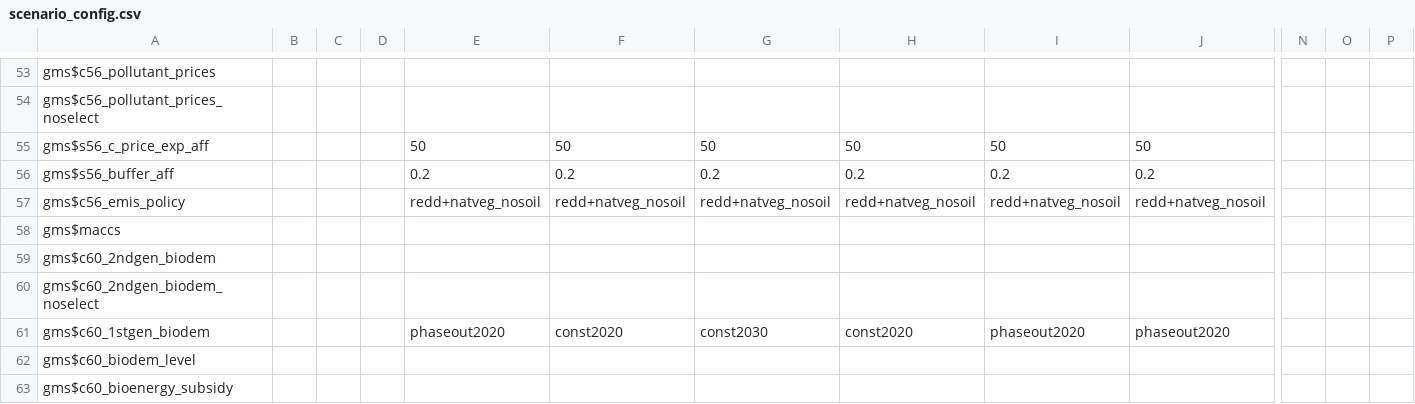
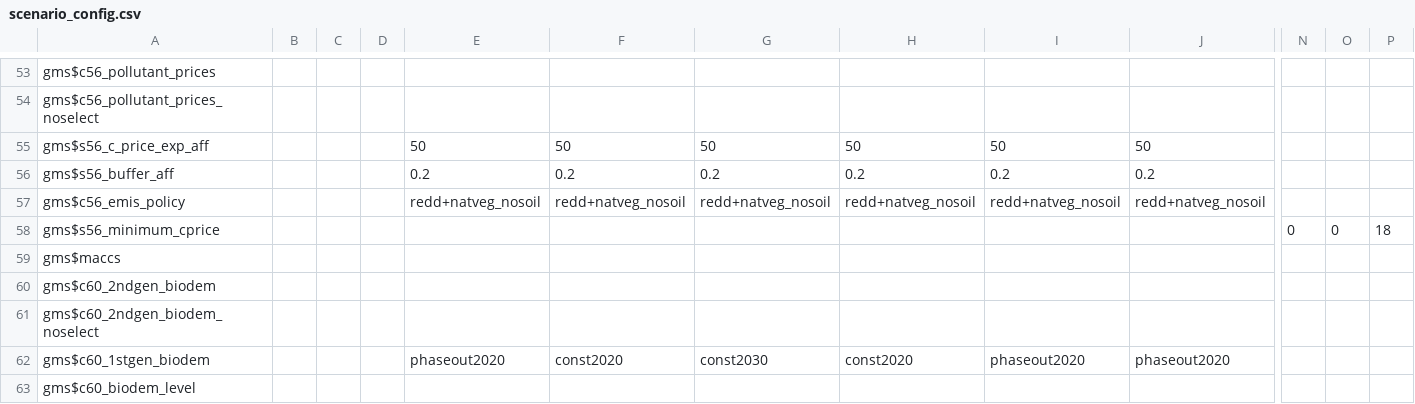
Before and after one commit to magpiemodel/magpie, a CSV file: config/scenario_config.csv, drawn as a sheet; only a part is shown, gaps mark what is left out; the shorter side is filled out with more unchanged rows; rows hold the shown columns only; the diff names each change by its address in the sheet, - before the commit and + after, or states it on an @@ line.

```diff
--- a/config/scenario_config.csv
+++ b/config/scenario_config.csv
+row 58: gms$s56_minimum_cprice |  |  |  |  |  |  |  |  |  | 0 | 0 | 18
```
Also changed, not shown: 6 other files.
